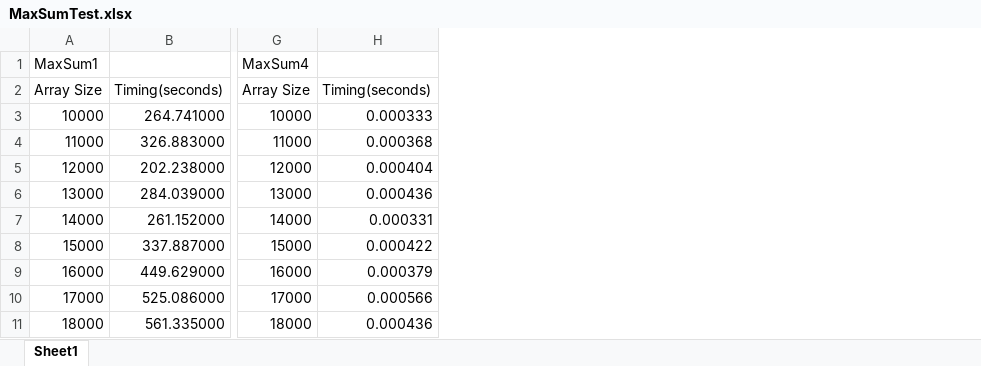
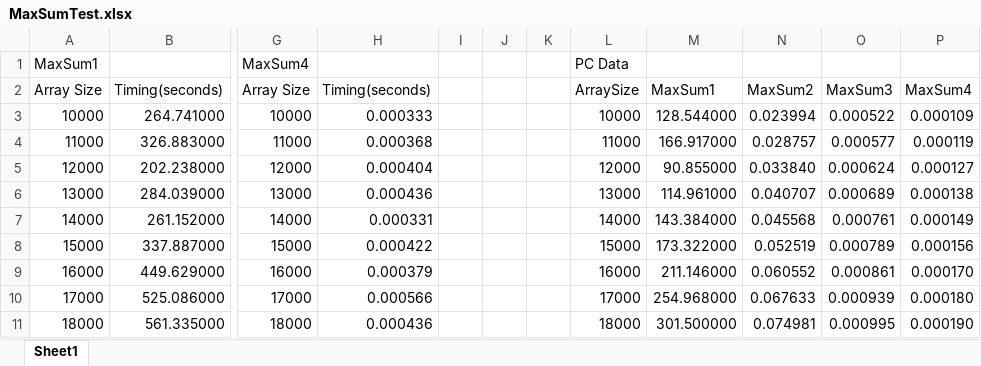
Before and after one commit to csantana1121/COMP-272, an Excel workbook: Homework1/MaxSumTest.xlsx, sheet Sheet1, drawn as a sheet; only a part is shown, gaps mark what is left out; values as stored, in another font and other column widths than the file's, no borders; charts and pictures not drawn; the diff names each change by its address in the sheet, - before the commit and + after, or states it on an @@ line.

Commit message:
Created Homework 2 starter code

```diff
--- a/Homework1/MaxSumTest.xlsx (sheet Sheet1)
+++ b/Homework1/MaxSumTest.xlsx (sheet Sheet1)
+column I, empty
+column J, empty
+column K, empty
+column L, rows 1-11: PC Data | ArraySize | 10000 | 11000 | 12000 | 13000 | 14000 | 15000 | 16000 | 17000 | 18000
+column M, rows 2-11: MaxSum1 | 128.544000 | 166.917000 | 90.855000 | 114.961000 | 143.384000 | 173.322000 | 211.146000 | 254.968000 | 301.500000
+column N, rows 2-11: MaxSum2 | 0.023994 | 0.028757 | 0.033840 | 0.040707 | 0.045568 | 0.052519 | 0.060552 | 0.067633 | 0.074981
+column O, rows 2-11: MaxSum3 | 0.000522 | 0.000577 | 0.000624 | 0.000689 | 0.000761 | 0.000789 | 0.000861 | 0.000939 | 0.000995
+column P, rows 2-11: MaxSum4 | 0.000109 | 0.000119 | 0.000127 | 0.000138 | 0.000149 | 0.000156 | 0.000170 | 0.000180 | 0.000190
```
Also changed, not shown: charts or pictures, 1 other file.
